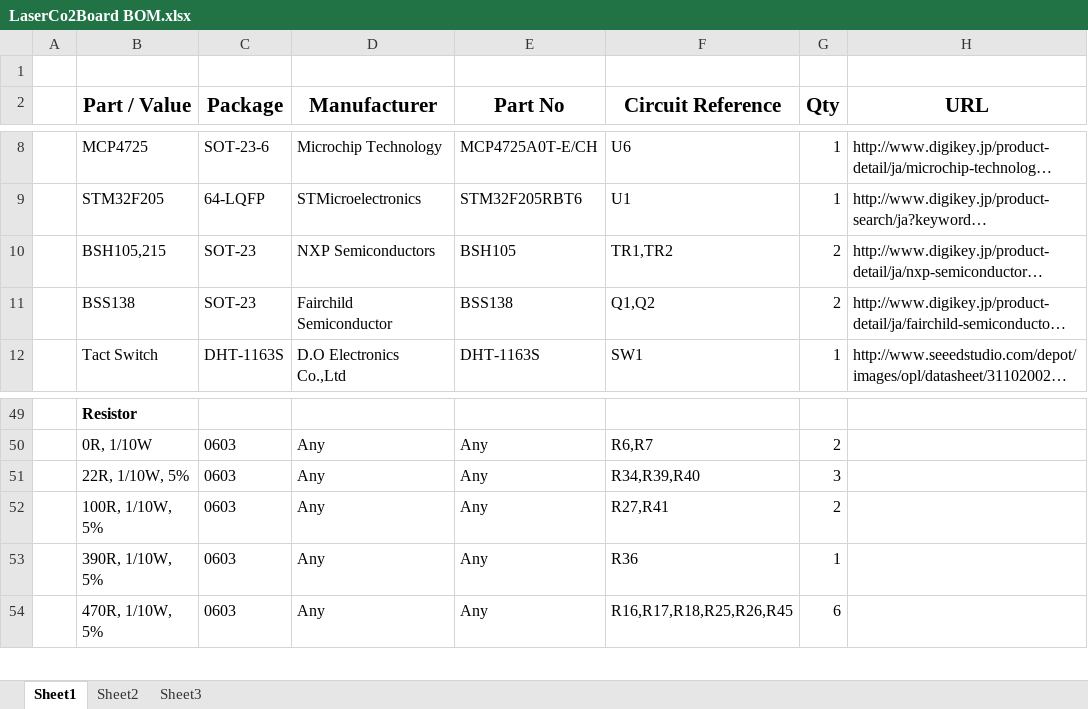
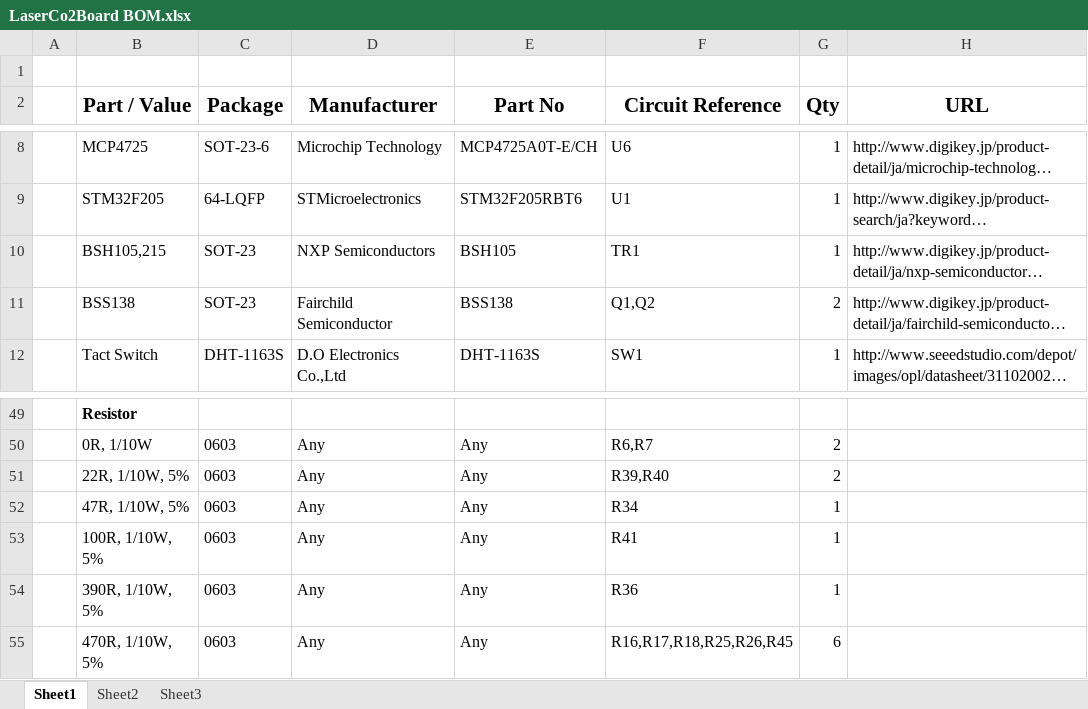
Before and after one commit to icprog/FaboolCo2Pcba, an Excel workbook: LaserCo2Board BOM.xlsx, sheet Sheet1, drawn as a sheet; only a part is shown, gaps mark what is left out; long unchanged cells end in …; values as stored, in another font and other column widths than the file's, no borders; addresses are those after the commit; the diff names each change by its address in the sheet, - before the commit and + after, or states it on an @@ line.

```diff
--- a/LaserCo2Board BOM.xlsx (sheet Sheet1)
+++ b/LaserCo2Board BOM.xlsx (sheet Sheet1)
-F10 (Circuit Reference): TR1,TR2
+F10 (Circuit Reference): TR1
-G10 (Qty): 2
+G10 (Qty): 1
-F51 (Circuit Reference): R34,R39,R40
+F51 (Circuit Reference): R39,R40
-G51 (Qty): 3
+G51 (Qty): 2
+row 52:  | 47R, 1/10W, 5% | 0603 | Any | Any | R34 | 1
-F53 (Circuit Reference): R27,R41
+F53 (Circuit Reference): R41
-G53 (Qty): 2
+G53 (Qty): 1
```
Also changed, not shown: 8 other files.
